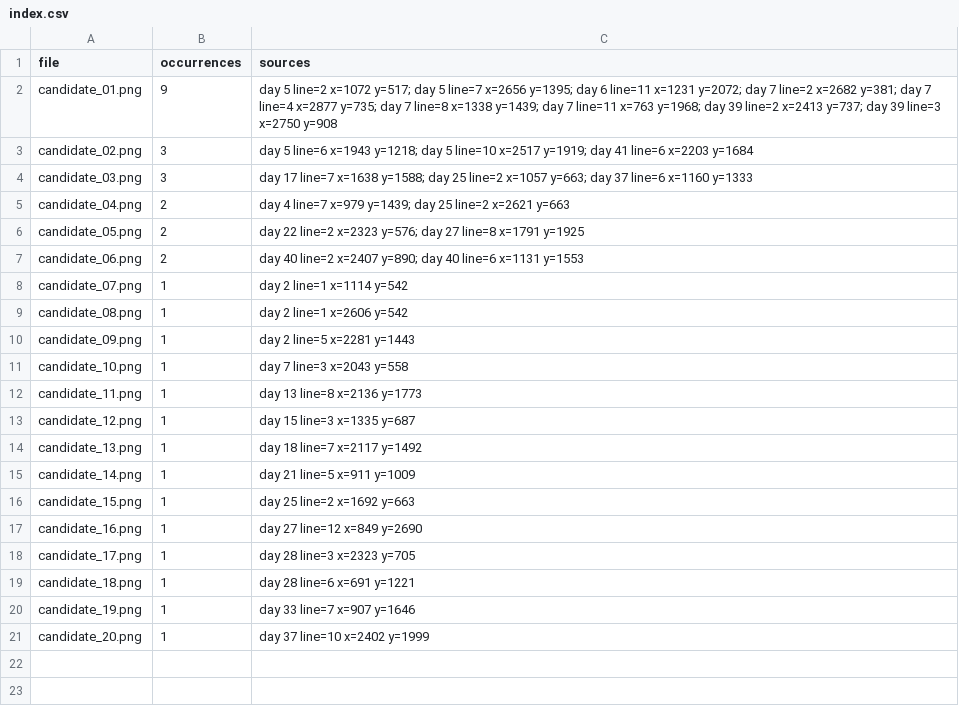
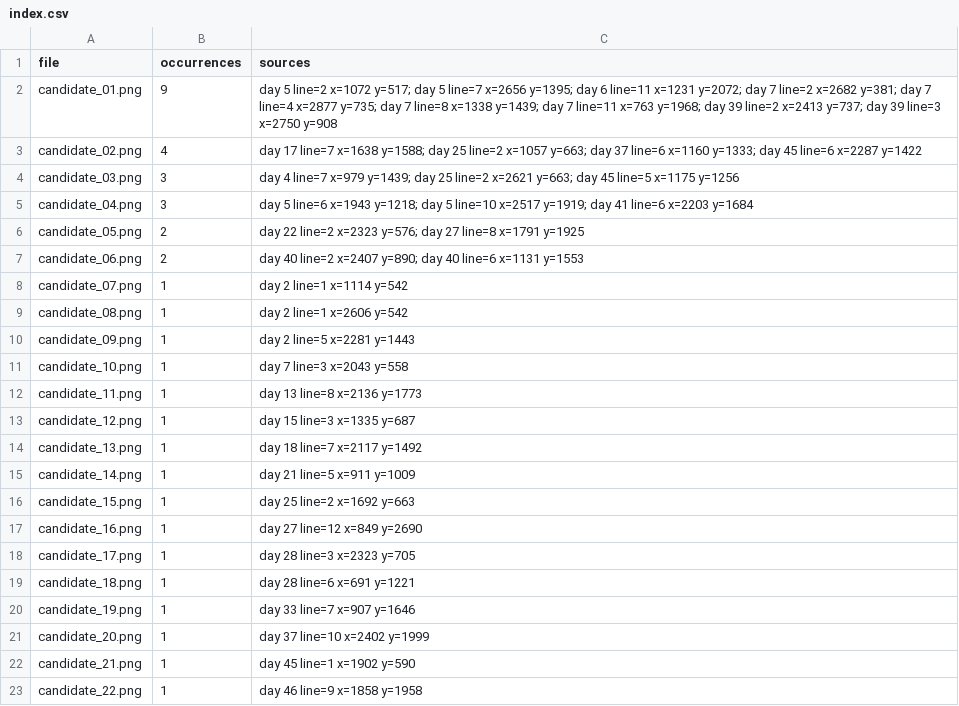
Before and after one commit to nathanhammond/canto-cryptic-season-2, a CSV file: missing_symbols/index.csv, drawn as a sheet.

```diff
--- a/missing_symbols/index.csv
+++ b/missing_symbols/index.csv
@@ -2,5 +2,5 @@ file,occurrences,sources
 candidate_01.png,9,day 5 line=2 x=1072 y=517; day 5 line=7 x=2656 y=1395; day 6 line=11 x=1231 y=2072; day 7 line=2 x=2682 y=381; day 7 line=4 x=2877 y=735; day 7 line=8 x=1338 y=1439; day 7 line=11 x=763 y=1968; day 39 line=2 x=2413 y=737; day 39 line=3 x=2750 y=908
-candidate_02.png,3,day 5 line=6 x=1943 y=1218; day 5 line=10 x=2517 y=1919; day 41 line=6 x=2203 y=1684
-candidate_03.png,3,day 17 line=7 x=1638 y=1588; day 25 line=2 x=1057 y=663; day 37 line=6 x=1160 y=1333
-candidate_04.png,2,day 4 line=7 x=979 y=1439; day 25 line=2 x=2621 y=663
+candidate_02.png,4,day 17 line=7 x=1638 y=1588; day 25 line=2 x=1057 y=663; day 37 line=6 x=1160 y=1333; day 45 line=6 x=2287 y=1422
+candidate_03.png,3,day 4 line=7 x=979 y=1439; day 25 line=2 x=2621 y=663; day 45 line=5 x=1175 y=1256
+candidate_04.png,3,day 5 line=6 x=1943 y=1218; day 5 line=10 x=2517 y=1919; day 41 line=6 x=2203 y=1684
 candidate_05.png,2,day 22 line=2 x=2323 y=576; day 27 line=8 x=1791 y=1925
@@ -21 +21,3 @@ candidate_19.png,1,day 33 line=7 x=907 y=1646
 candidate_20.png,1,day 37 line=10 x=2402 y=1999
+candidate_21.png,1,day 45 line=1 x=1902 y=590
+candidate_22.png,1,day 46 line=9 x=1858 y=1958
```
Also changed, not shown: passages.csv, 15 other files.
